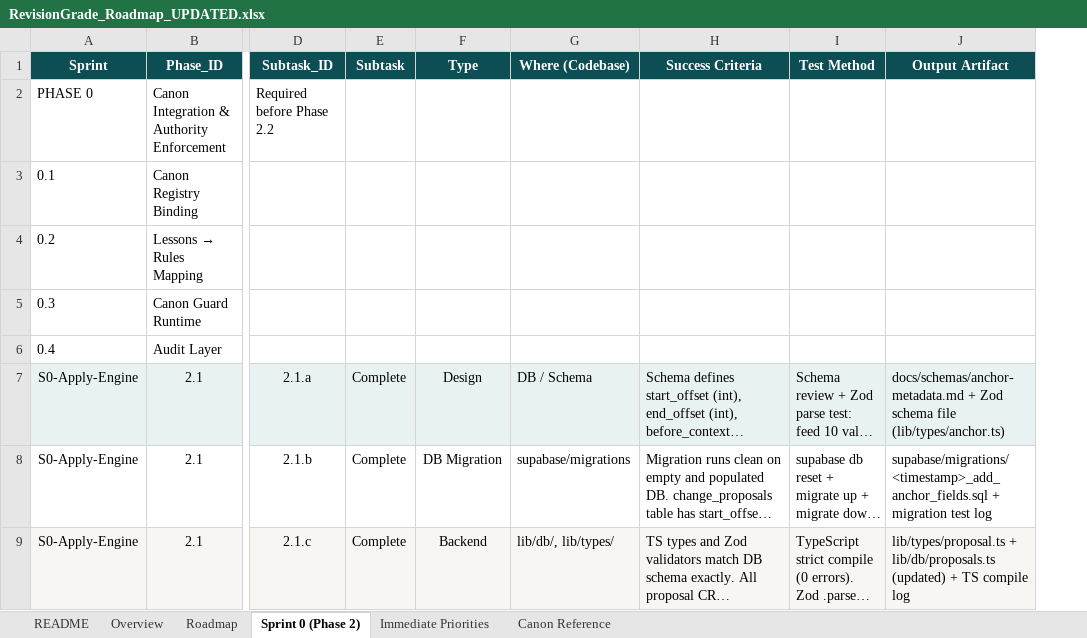
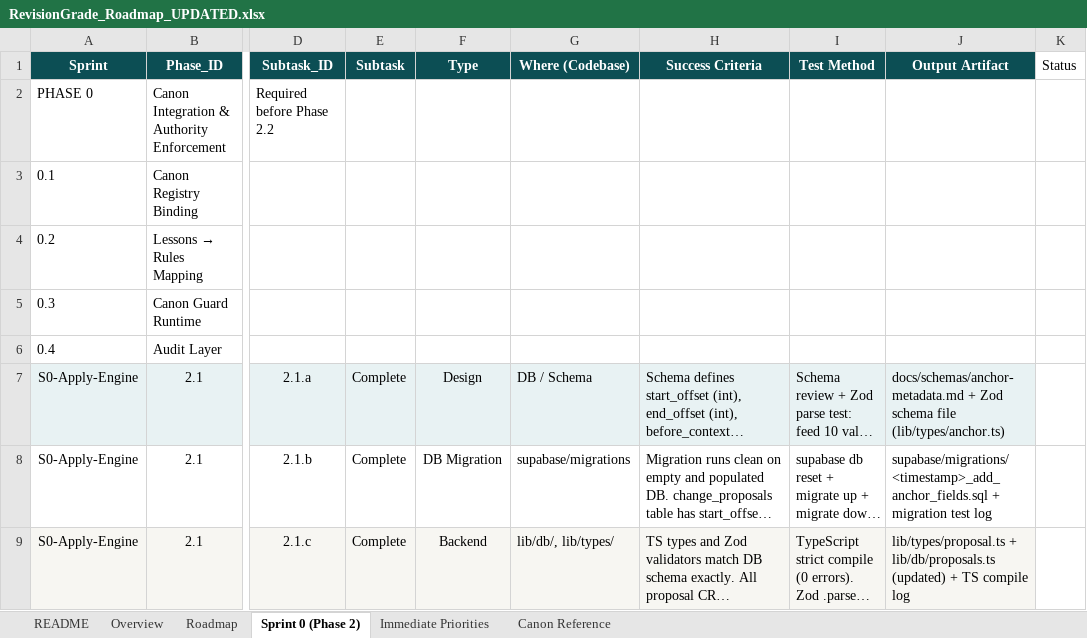
Before and after one commit to Mmeraw/literary-ai-partner, an Excel workbook: RevisionGrade_Roadmap_UPDATED.xlsx, sheet Sprint 0 (Phase 2), drawn as a sheet; only a part is shown, gaps mark what is left out; long unchanged cells end in …; values as stored, in another font and other column widths than the file's, no borders; the diff covers the shown part only; the diff names each change by its address in the sheet, - before the commit and + after, or states it on an @@ line.

```diff
--- a/RevisionGrade_Roadmap_UPDATED.xlsx (sheet Sprint 0 (Phase 2))
+++ b/RevisionGrade_Roadmap_UPDATED.xlsx (sheet Sprint 0 (Phase 2))
+column K (Status), empty
```
Also changed, not shown: 5 added rows elsewhere in this sheet, 1 other file.
